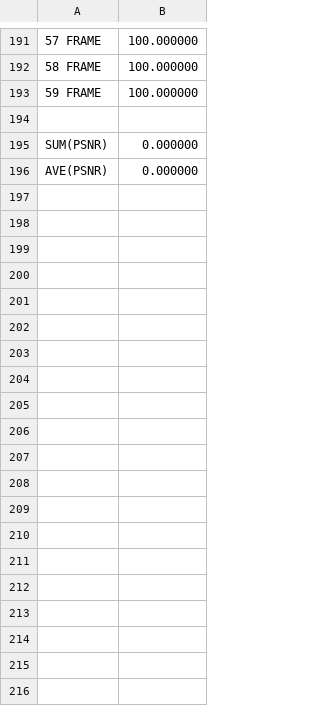
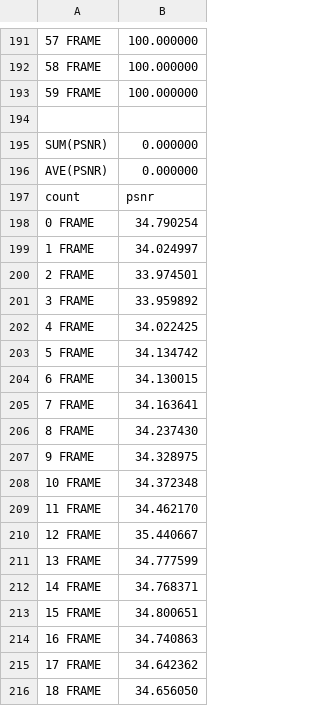
Before and after one commit to deadheat-zababa/ImageQualityMetricsProgram, a CSV file: test.csv, drawn as a sheet; only a part is shown, gaps mark what is left out; the diff covers the shown part only.

```diff
--- a/test.csv
+++ b/test.csv
@@ -196 +196,21 @@ SUM(PSNR),0.000000,
 AVE(PSNR),0.000000,
+count,psnr
+0 FRAME,34.790254,
+1 FRAME,34.024997,
+2 FRAME,33.974501,
+3 FRAME,33.959892,
+4 FRAME,34.022425,
+5 FRAME,34.134742,
+6 FRAME,34.130015,
+7 FRAME,34.163641,
+8 FRAME,34.237430,
+9 FRAME,34.328975,
+10 FRAME,34.372348,
+11 FRAME,34.462170,
+12 FRAME,35.440667,
+13 FRAME,34.777599,
+14 FRAME,34.768371,
+15 FRAME,34.800651,
+16 FRAME,34.740863,
+17 FRAME,34.642362,
+18 FRAME,34.656050,
```
Also changed, not shown: 44 added rows elsewhere in this file, 5 other files.
